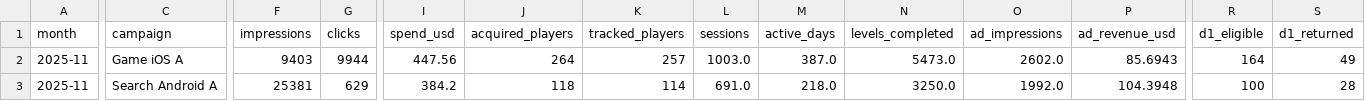
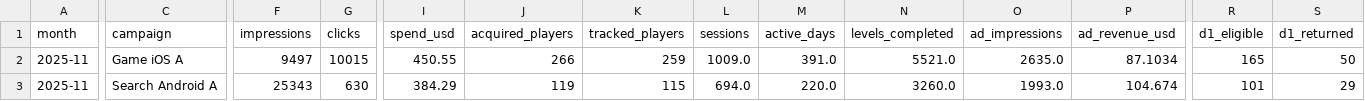
Before and after one commit to Nirmitk1311/Mobile_Game_Marketing_Analytics_Portfolio, a CSV file: outputs/analysis/2025-11/campaign_summary.csv, drawn as a sheet; only a part is shown, gaps mark what is left out; the diff covers the shown part only; the diff names each change by its address in the sheet, - before the commit and + after, or states it on an @@ line.

```diff
--- a/outputs/analysis/2025-11/campaign_summary.csv
+++ b/outputs/analysis/2025-11/campaign_summary.csv
-F2 (impressions): 9403
+F2 (impressions): 9497
-G2 (clicks): 9944
+G2 (clicks): 10015
-I2 (spend_usd): 447.56
+I2 (spend_usd): 450.55
-J2 (acquired_players): 264
+J2 (acquired_players): 266
-K2 (tracked_players): 257
+K2 (tracked_players): 259
-L2 (sessions): 1003.0
+L2 (sessions): 1009.0
-M2 (active_days): 387.0
+M2 (active_days): 391.0
-N2 (levels_completed): 5473.0
+N2 (levels_completed): 5521.0
-O2 (ad_impressions): 2602.0
+O2 (ad_impressions): 2635.0
-P2 (ad_revenue_usd): 85.6943
+P2 (ad_revenue_usd): 87.1034
-R2 (d1_eligible): 164
+R2 (d1_eligible): 165
-S2 (d1_returned): 49
+S2 (d1_returned): 50
-F3 (impressions): 25381
+F3 (impressions): 25343
-G3 (clicks): 629
+G3 (clicks): 630
-I3 (spend_usd): 384.2
+I3 (spend_usd): 384.29
-J3 (acquired_players): 118
+J3 (acquired_players): 119
-K3 (tracked_players): 114
+K3 (tracked_players): 115
-L3 (sessions): 691.0
+L3 (sessions): 694.0
-M3 (active_days): 218.0
+M3 (active_days): 220.0
-N3 (levels_completed): 3250.0
+N3 (levels_completed): 3260.0
-O3 (ad_impressions): 1992.0
+O3 (ad_impressions): 1993.0
-P3 (ad_revenue_usd): 104.3948
+P3 (ad_revenue_usd): 104.674
-R3 (d1_eligible): 100
+R3 (d1_eligible): 101
-S3 (d1_returned): 28
+S3 (d1_returned): 29
```
Also changed, not shown: 85 edited cells elsewhere in this file, data/synthetic/players_2025-11.csv, outputs/analysis/2025-11/clean_players.csv, 26 other files.
